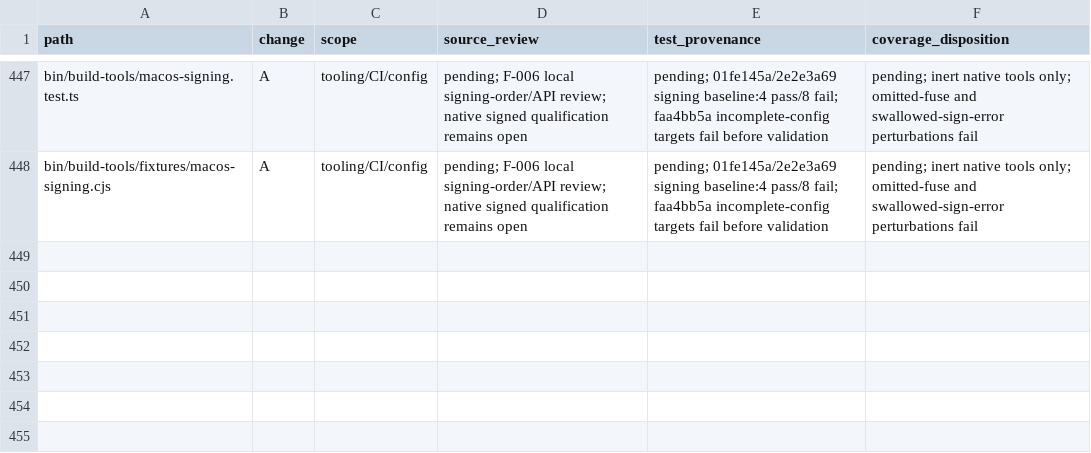
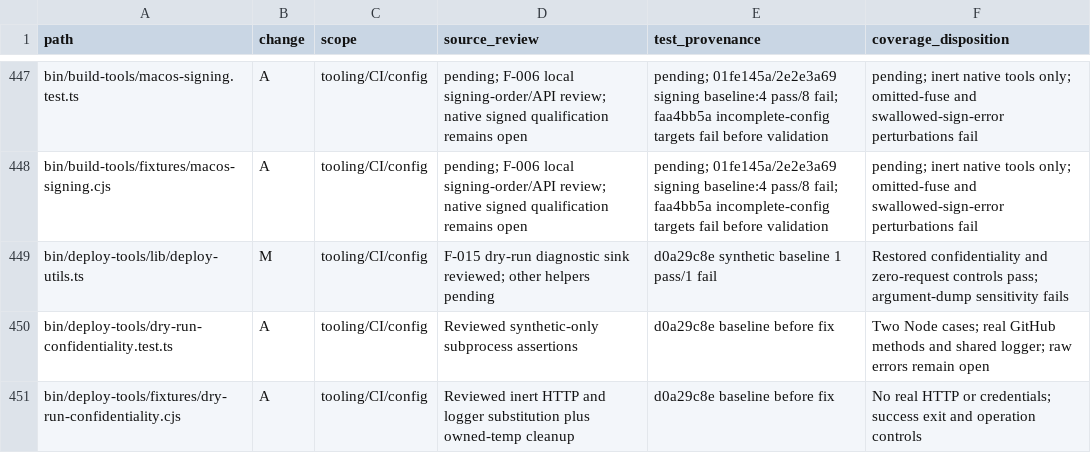
Before and after one commit to adamlow-wire/wire-desktop, a CSV file: docs/electron-modernization/review-inventory.csv, drawn as a sheet; only a part is shown, gaps mark what is left out; the diff names each change by its address in the sheet, - before the commit and + after, or states it on an @@ line.

Commit message:
fix(deploy): omit sensitive dry-run arguments from diagnostics

```diff
--- a/docs/electron-modernization/review-inventory.csv
+++ b/docs/electron-modernization/review-inventory.csv
+row 449: bin/deploy-tools/lib/deploy-utils.ts | M | tooling/CI/config | F-015 dry-run diagnostic sink reviewed; other helpers pending | d0a29c8e synthetic baseline 1 pass/1 fail | Restored confidentiality and zero-request controls pass; argument-dump sensitivity fails
+row 450: bin/deploy-tools/dry-run-confidentiality.test.ts | A | tooling/CI/config | Reviewed synthetic-only subprocess assertions | d0a29c8e baseline before fix | Two Node cases; real GitHub methods and shared logger; raw errors remain open
+row 451: bin/deploy-tools/fixtures/dry-run-confidentiality.cjs | A | tooling/CI/config | Reviewed inert HTTP and logger substitution plus owned-temp cleanup | d0a29c8e baseline before fix | No real HTTP or credentials; success exit and operation controls
```
Also changed, not shown: 3 other files.
